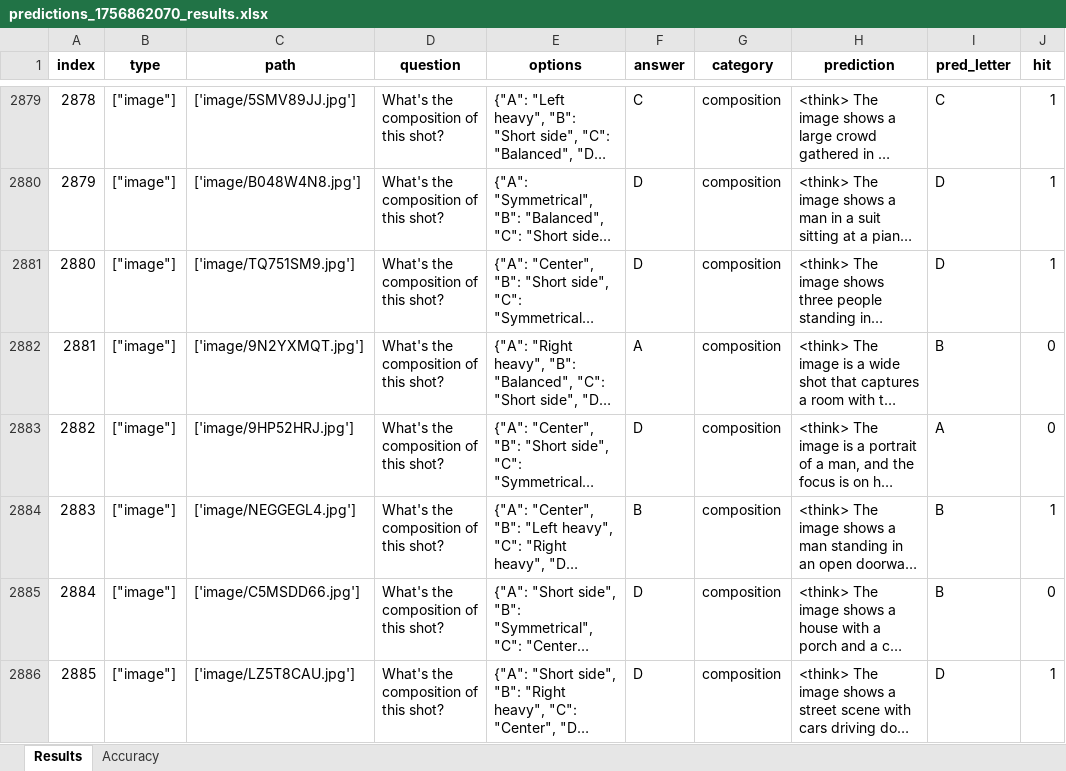
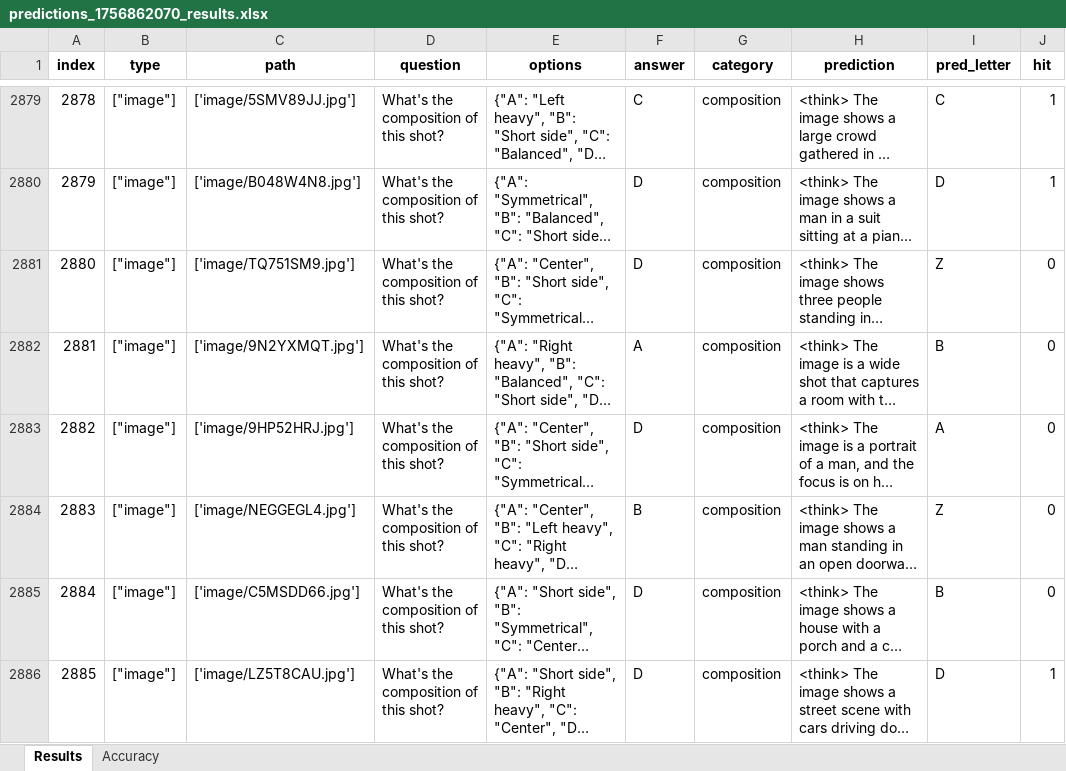
Before and after one commit to wuhang03/RefineShot, an Excel workbook: eval_results/ShotVL-3B/predictions_1756862070_results.xlsx, sheet Results, drawn as a sheet; only a part is shown, gaps mark what is left out; long unchanged cells end in …; values as stored, in another font and other column widths than the file's, no borders; the diff covers the shown part only; the diff names each change by its address in the sheet, - before the commit and + after, or states it on an @@ line.

```diff
--- a/eval_results/ShotVL-3B/predictions_1756862070_results.xlsx (sheet Results)
+++ b/eval_results/ShotVL-3B/predictions_1756862070_results.xlsx (sheet Results)
-I2881 (pred_letter): D
+I2881 (pred_letter): Z
-J2881 (hit): 1
+J2881 (hit): 0
-I2884 (pred_letter): B
+I2884 (pred_letter): Z
-J2884 (hit): 1
+J2884 (hit): 0
```
Also changed, not shown: 120 edited cells elsewhere in this sheet, sheet Accuracy, 6 other files.
